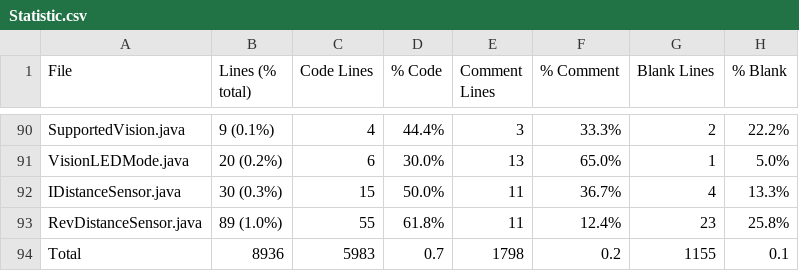
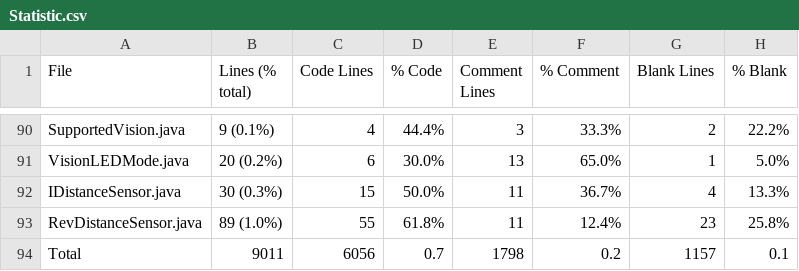
Before and after one commit to FRCTeam5199/Robot-Code-2021, a CSV file: Statistic.csv, drawn as a sheet; only a part is shown, gaps mark what is left out; the diff covers the shown part only.

```diff
--- a/Statistic.csv
+++ b/Statistic.csv
@@ -93,2 +93,2 @@ IDistanceSensor.java,30 (0.3%),15,50.0%,11,36.7%,4,13.3%
 RevDistanceSensor.java,89 (1.0%),55,61.8%,11,12.4%,23,25.8%
-Total,8936,5983,0.7,1798,0.2,1155,0.1
+Total,9011,6056,0.7,1798,0.2,1157,0.1
```
Also changed, not shown: 1 added row, 1 removed row and 53 edited cells elsewhere in this file, 33 other files.
